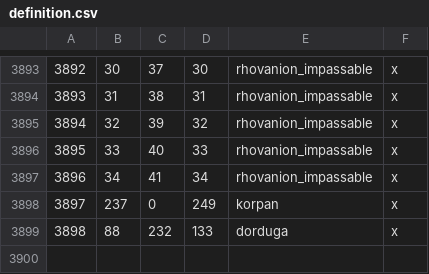
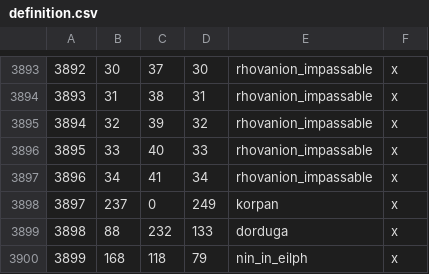
Before and after one commit to terrapass/RealmsInExile-CI-Prototype, a CSV file: LotRRealmsInExileDev/map_data/definition.csv, drawn as a sheet; only a part is shown, gaps mark what is left out; the diff names each change by its address in the sheet, - before the commit and + after, or states it on an @@ line.

```diff
--- a/LotRRealmsInExileDev/map_data/definition.csv
+++ b/LotRRealmsInExileDev/map_data/definition.csv
+row 3900: 3899 | 168 | 118 | 79 | nin_in_eilph | x
```
Also changed, not shown: 42 other files.
